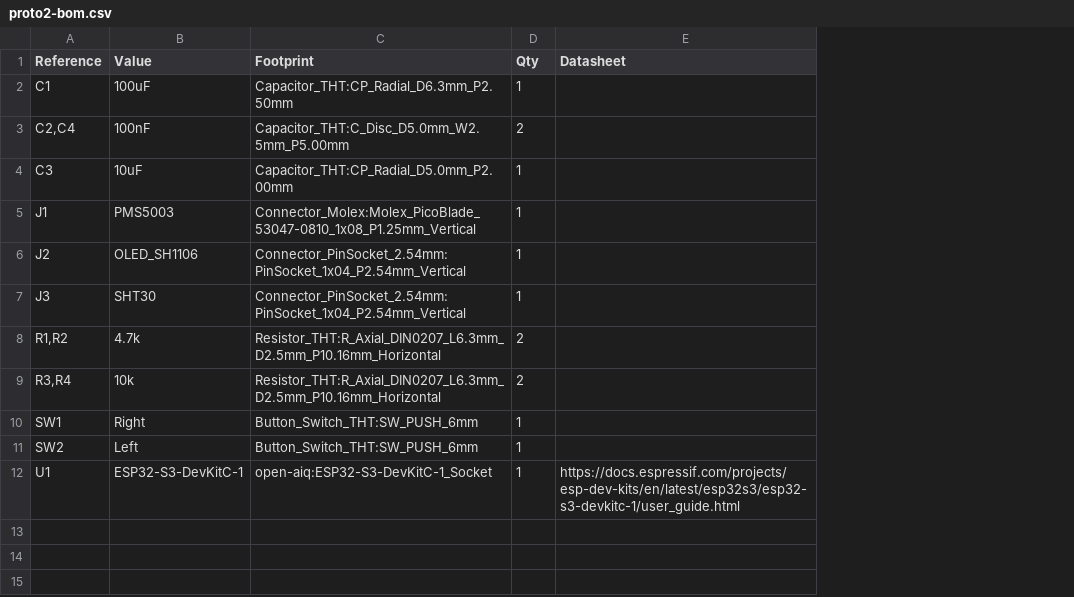
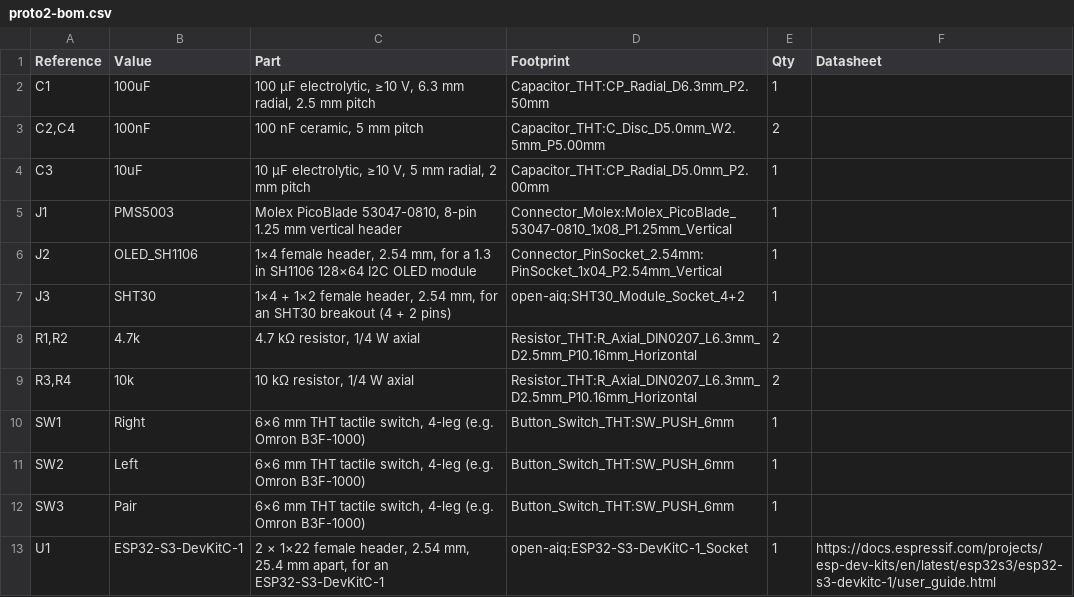
Before and after one commit to open-aiq/hardware, a CSV file: pcb/proto2/fab/proto2-bom.csv, drawn as a sheet; addresses are those after the commit; the diff names each change by its address in the sheet, - before the commit and + after, or states it on an @@ line.

```diff
--- a/pcb/proto2/fab/proto2-bom.csv
+++ b/pcb/proto2/fab/proto2-bom.csv
+column C (Part), rows 2-11: 100 µF electrolytic, ≥10 V, 6.3 mm radial, 2.5 mm pitch | 100 nF ceramic, 5 mm pitch | 10 µF electrolytic, ≥10 V, 5 mm radial, 2 mm pitch | Molex PicoBlade 53047-0810, 8-pin 1.25 mm vertical header | 1×4 female header, 2.54 mm, for a 1.3 in SH1106 128×64 I2C OLED module | 1×4 + 1×2 female header, 2.54 mm, for an SHT30 breakout (4 + 2 pins) | 4.7 kΩ resistor, 1/4 W axial | 10 kΩ resistor, 1/4 W axial | 6×6 mm THT tactile switch, 4-leg (e.g. Omron B3F-1000) | 6×6 mm THT tactile switch, 4-leg (e.g. Omron B3F-1000); row 13: 2 × 1×22 female header, 2.54 mm, 25.4 mm apart, for an ESP32-S3-DevKitC-1
-D7 (Footprint): Connector_PinSocket_2.54mm:PinSocket_1x04_P2.54mm_Vertical
+D7 (Footprint): open-aiq:SHT30_Module_Socket_4+2
+row 12: SW3 | Pair | 6×6 mm THT tactile switch, 4-leg (e.g. Omron B3F-1000) | Button_Switch_THT:SW_PUSH_6mm | 1
```
Also changed, not shown: 31 other files.
